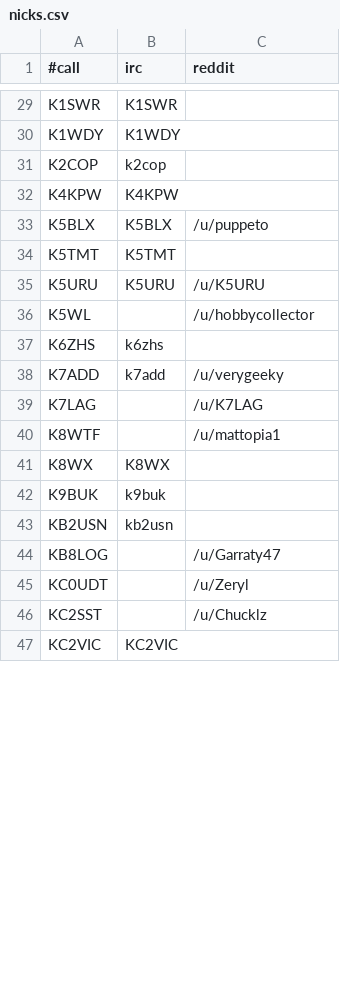
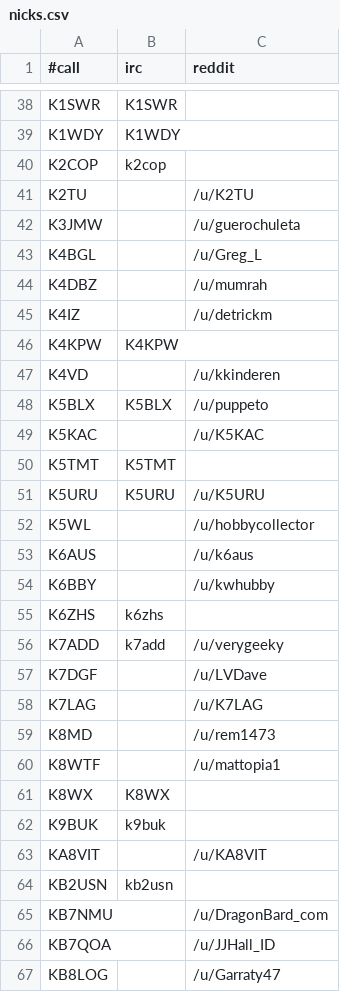
Before and after one commit to molo1134/qrmbot, a CSV file: lib/nicks.csv, drawn as a sheet; only a part is shown, gaps mark what is left out; the shorter side is filled out with more unchanged rows; the diff covers the shown part only; the diff names each change by its address in the sheet, - before the commit and + after, or states it on an @@ line.

```diff
--- a/lib/nicks.csv
+++ b/lib/nicks.csv
+row 41: K2TU |  | /u/K2TU
+row 42: K3JMW |  | /u/guerochuleta
+row 43: K4BGL |  | /u/Greg_L
+row 44: K4DBZ |  | /u/mumrah
+row 45: K4IZ |  | /u/detrickm
+row 47: K4VD |  | /u/kkinderen
+row 49: K5KAC |  | /u/K5KAC
+row 53: K6AUS |  | /u/k6aus
+row 54: K6BBY |  | /u/kwhubby
+row 57: K7DGF |  | /u/LVDave
+row 59: K8MD |  | /u/rem1473
+row 63: KA8VIT |  | /u/KA8VIT
+row 65: KB7NMU |  | /u/DragonBard_com
+row 66: KB7QOA |  | /u/JJHall_ID
```
Also changed, not shown: 78 added rows and 12 edited cells elsewhere in this file.
